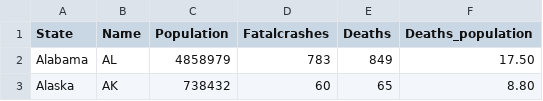
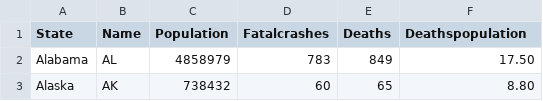
Before and after one commit to LeifGreiss/Motor_Deaths_2015_Histogram, a CSV file: trafficdeaths.csv, drawn as a sheet; only a part is shown.

Commit message:
Update trafficdeaths.csv

```diff
--- a/trafficdeaths.csv
+++ b/trafficdeaths.csv
@@ -1,2 +1,2 @@
-State,Name,Population,Fatalcrashes,Deaths,Deaths_population
+State,Name,Population,Fatalcrashes,Deaths,Deathspopulation
 Alabama,AL,4858979,783,849,17.50
```
